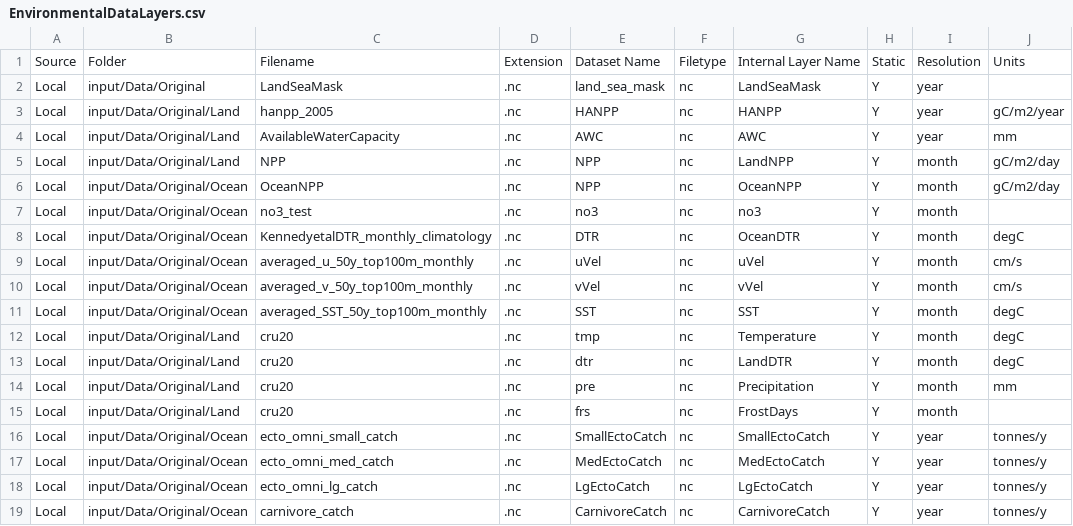
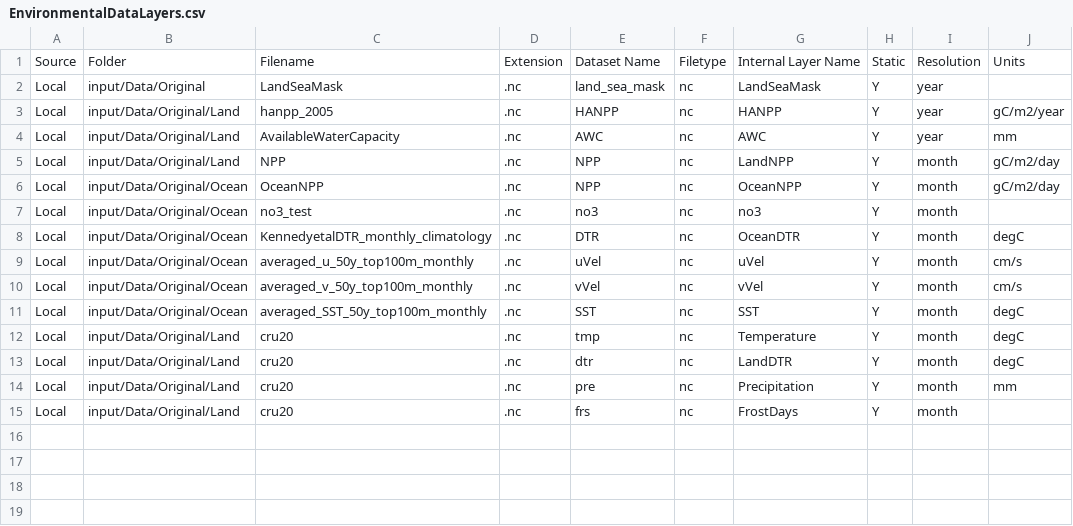
Before and after one commit to eamousing/C-sharp-version-of-Madingley, a CSV file: Madingley/input/Model setup/Environmental Data Layer List/EnvironmentalDataLayers.csv, drawn as a sheet.

```diff
--- a/Madingley/input/Model setup/Environmental Data Layer List/EnvironmentalDataLayers.csv
+++ b/Madingley/input/Model setup/Environmental Data Layer List/EnvironmentalDataLayers.csv
@@ -15,5 +15 @@ Local,input/Data/Original/Land,cru20,.nc,pre,nc,Precipitation,Y,month,mm
 Local,input/Data/Original/Land,cru20,.nc,frs,nc,FrostDays,Y,month,
-Local,input/Data/Original/Ocean,ecto_omni_small_catch,.nc,SmallEctoCatch,nc,SmallEctoCatch,Y,year,tonnes/y
-Local,input/Data/Original/Ocean,ecto_omni_med_catch,.nc,MedEctoCatch,nc,MedEctoCatch,Y,year,tonnes/y
-Local,input/Data/Original/Ocean,ecto_omni_lg_catch,.nc,LgEctoCatch,nc,LgEctoCatch,Y,year,tonnes/y
-Local,input/Data/Original/Ocean,carnivore_catch,.nc,CarnivoreCatch,nc,CarnivoreCatch,Y,year,tonnes/y
```
Also changed, not shown: Madingley/input/Model setup/Ecological Definition Files/EcologicalParameters.csv, Madingley/input/Model setup/OutputControlParameters.csv, 8 other files.
